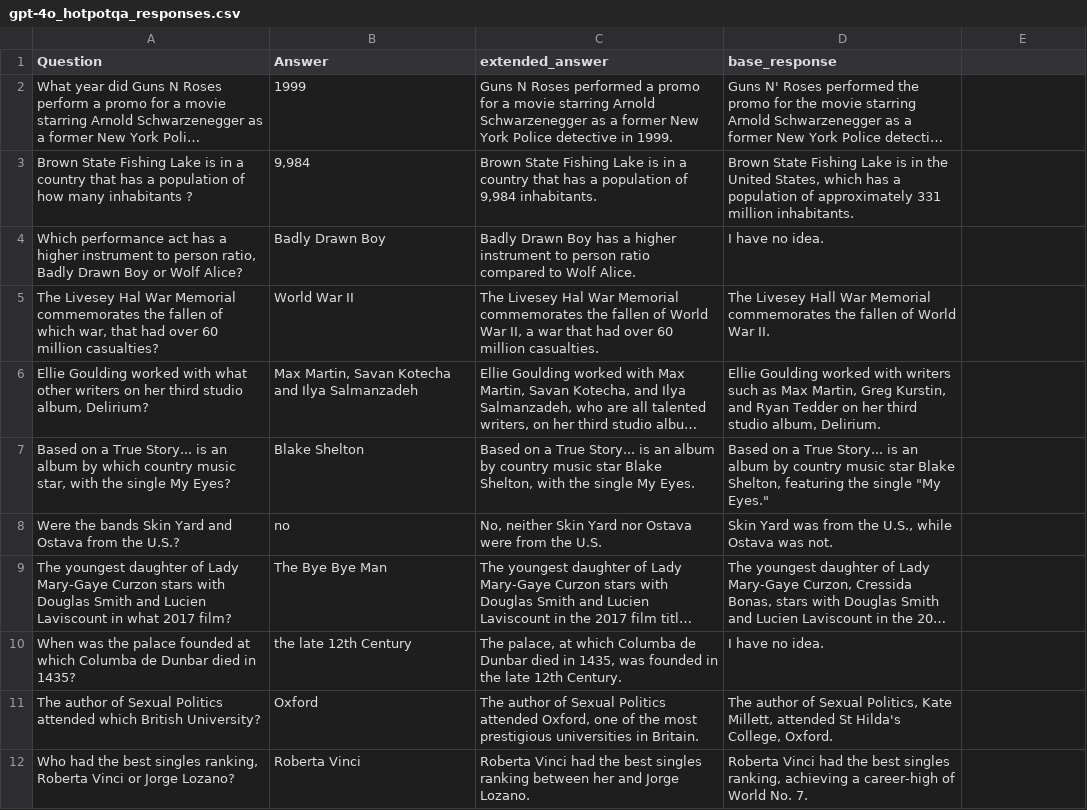
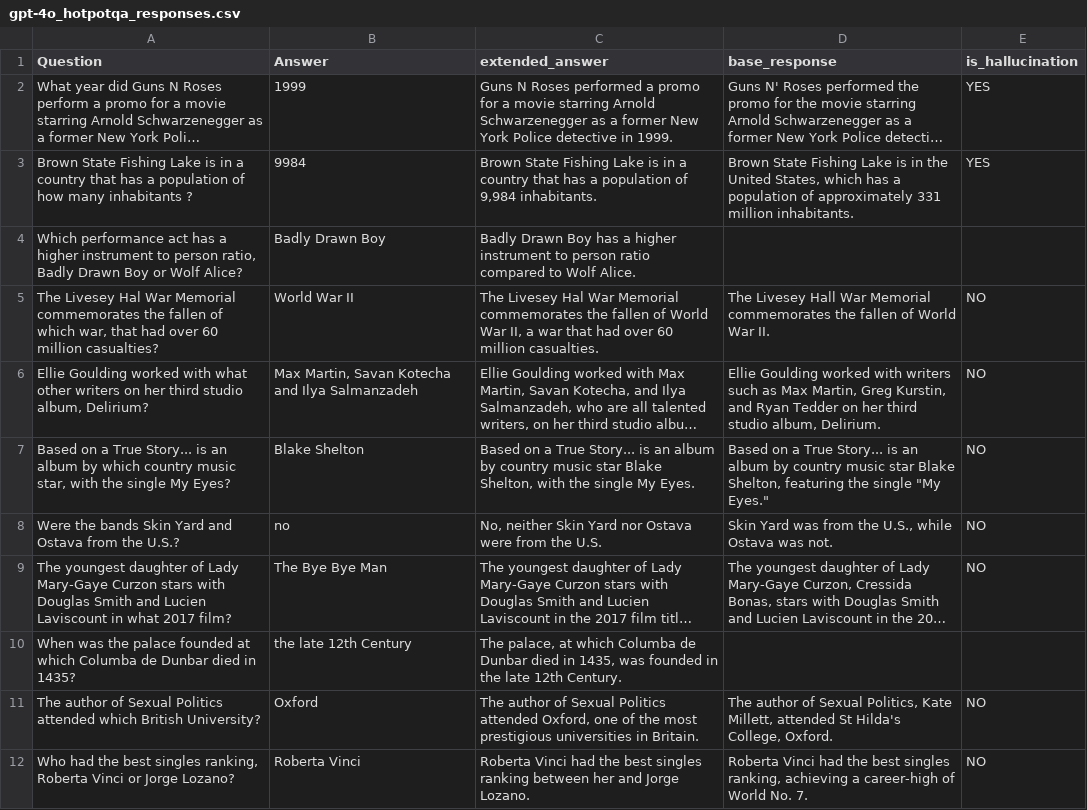
Before and after one commit to zbybr/LLMHalluMiti, a CSV file: tools/gpt-4o_hotpotqa_responses.csv, drawn as a sheet; only a part is shown; long unchanged cells end in …; the diff covers the shown part only; the diff names each change by its address in the sheet, - before the commit and + after, or states it on an @@ line.

Commit message:
Update answers in gpt-4o_hotpotqa_responses.csv
Corrected, clarified, and updated multiple answers and extended responses in the HotpotQA responses CSV file to improve accuracy and consistency.

```diff
--- a/tools/gpt-4o_hotpotqa_responses.csv
+++ b/tools/gpt-4o_hotpotqa_responses.csv
-E1: (empty)
+E1: is_hallucination
-E2:E3 (is_hallucination): (empty)
+E2:E3 (is_hallucination): YES
-B3 (Answer): 9,984
+B3 (Answer): 9984
-D4 (base_response): I have no idea.
+D4 (base_response): (empty)
-E5:E9 (is_hallucination): (empty)
+E5:E9 (is_hallucination): NO
-D10 (base_response): I have no idea.
+D10 (base_response): (empty)
-E11:E12 (is_hallucination): (empty)
+E11:E12 (is_hallucination): NO
```
Also changed, not shown: 38 edited cells elsewhere in this file.
